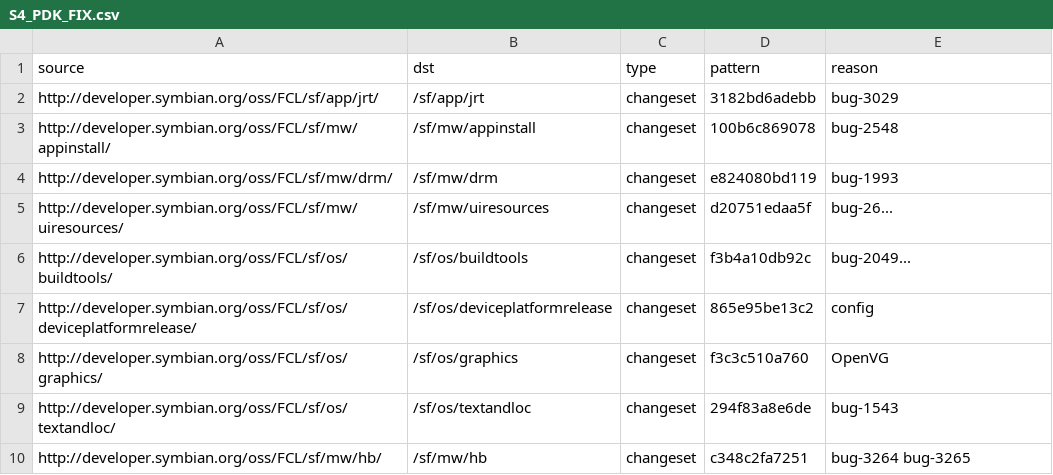
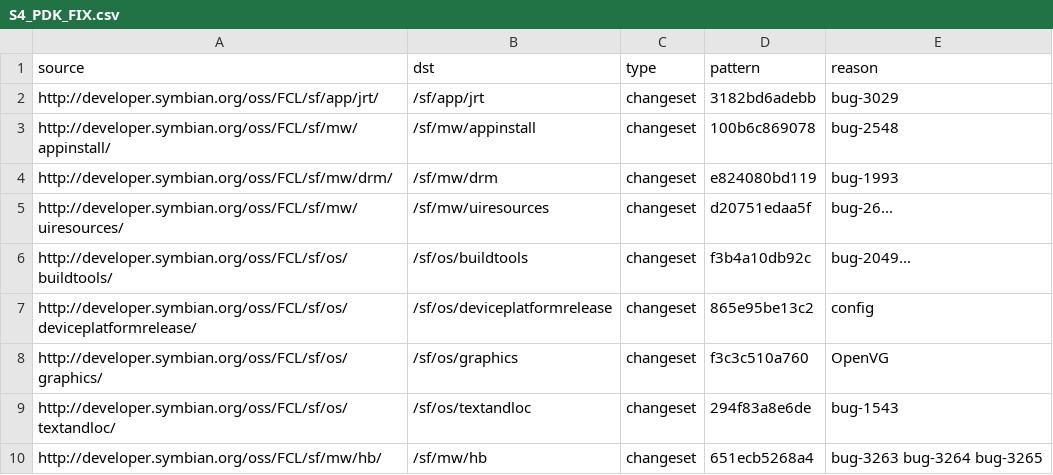
Before and after one commit to SymbianSource/oss.FCL.sftools.fbf.buildmanifest, a CSV file: S4_PDK_FIX.csv, drawn as a sheet.

Commit message:
And another workaround in sf/mw/hb

```diff
--- a/S4_PDK_FIX.csv
+++ b/S4_PDK_FIX.csv
@@ -9,2 +9,2 @@ http://developer.symbian.org/oss/FCL/sf/os/graphics/,/sf/os/graphics,changeset,f
 http://developer.symbian.org/oss/FCL/sf/os/textandloc/,/sf/os/textandloc,changeset,294f83a8e6de,bug-1543
-http://developer.symbian.org/oss/FCL/sf/mw/hb/,/sf/mw/hb,changeset,c348c2fa7251,bug-3264 bug-3265
+http://developer.symbian.org/oss/FCL/sf/mw/hb/,/sf/mw/hb,changeset,651ecb5268a4,bug-3263 bug-3264 bug-3265
```
